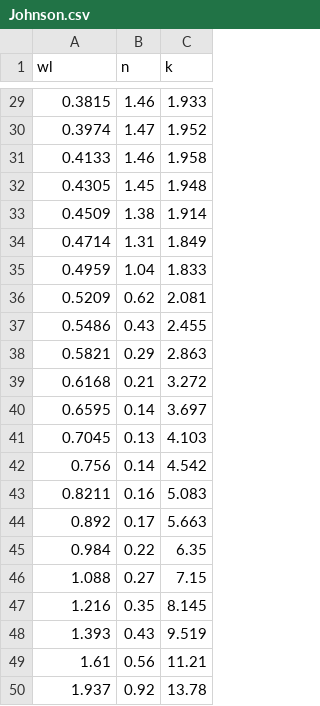
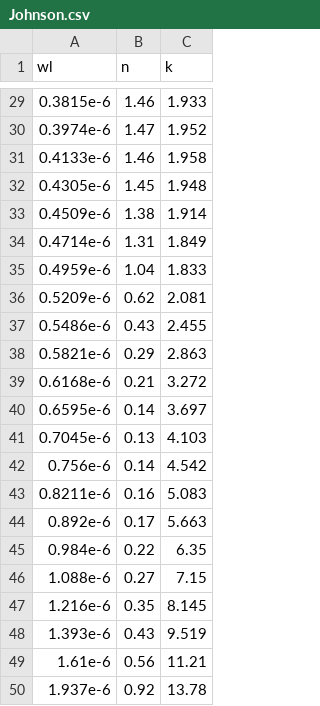
Before and after one commit to RandDouble/lab_mat, a CSV file: data/book_data/Johnson.csv, drawn as a sheet; only a part is shown, gaps mark what is left out; the diff covers the shown part only.

```diff
--- a/data/book_data/Johnson.csv
+++ b/data/book_data/Johnson.csv
@@ -29,22 +29,22 @@ wl,n,k
-0.3815,1.46,1.933
-0.3974,1.47,1.952
-0.4133,1.46,1.958
-0.4305,1.45,1.948
-0.4509,1.38,1.914
-0.4714,1.31,1.849
-0.4959,1.04,1.833
-0.5209,0.62,2.081
-0.5486,0.43,2.455
-0.5821,0.29,2.863
-0.6168,0.21,3.272
-0.6595,0.14,3.697
-0.7045,0.13,4.103
-0.756,0.14,4.542
-0.8211,0.16,5.083
-0.892,0.17,5.663
-0.984,0.22,6.35
-1.088,0.27,7.15
-1.216,0.35,8.145
-1.393,0.43,9.519
-1.61,0.56,11.21
-1.937,0.92,13.78
+0.3815e-6,1.46,1.933
+0.3974e-6,1.47,1.952
+0.4133e-6,1.46,1.958
+0.4305e-6,1.45,1.948
+0.4509e-6,1.38,1.914
+0.4714e-6,1.31,1.849
+0.4959e-6,1.04,1.833
+0.5209e-6,0.62,2.081
+0.5486e-6,0.43,2.455
+0.5821e-6,0.29,2.863
+0.6168e-6,0.21,3.272
+0.6595e-6,0.14,3.697
+0.7045e-6,0.13,4.103
+0.756e-6,0.14,4.542
+0.8211e-6,0.16,5.083
+0.892e-6,0.17,5.663
+0.984e-6,0.22,6.35
+1.088e-6,0.27,7.15
+1.216e-6,0.35,8.145
+1.393e-6,0.43,9.519
+1.61e-6,0.56,11.21
+1.937e-6,0.92,13.78
```
Also changed, not shown: 27 edited cells elsewhere in this file, 1 other file.
